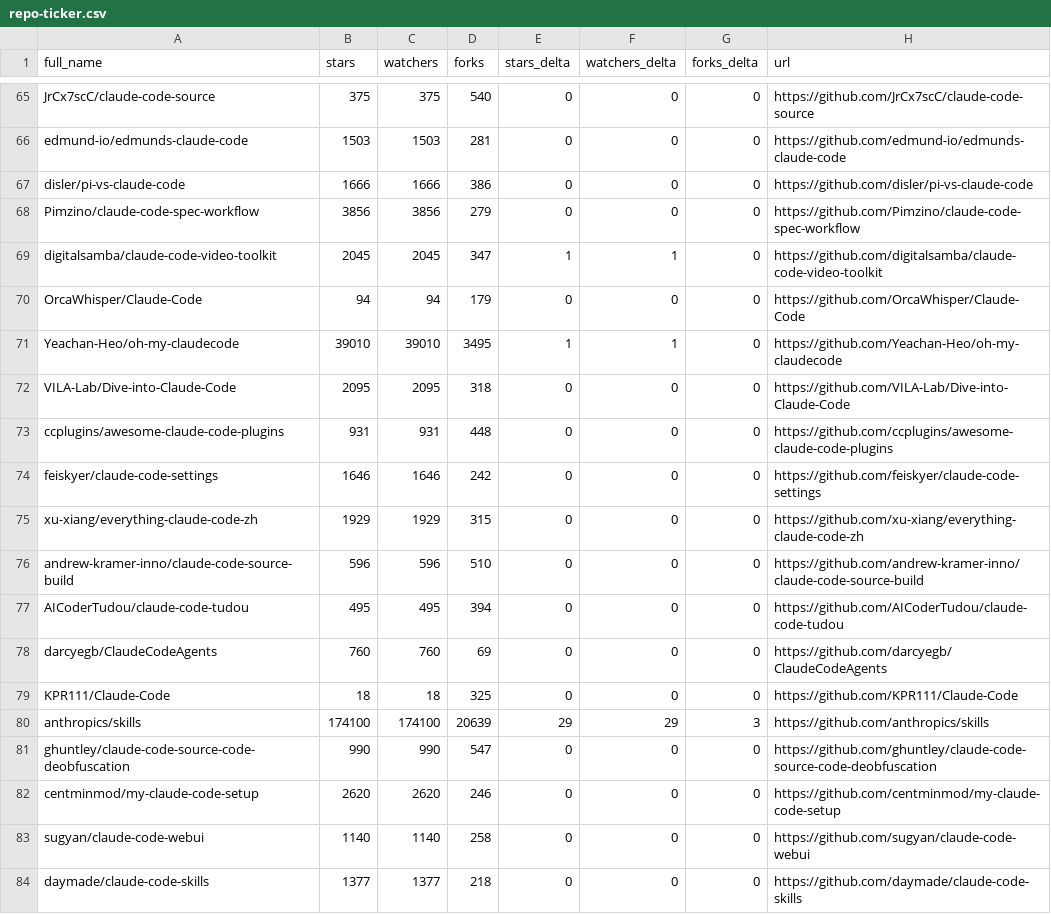
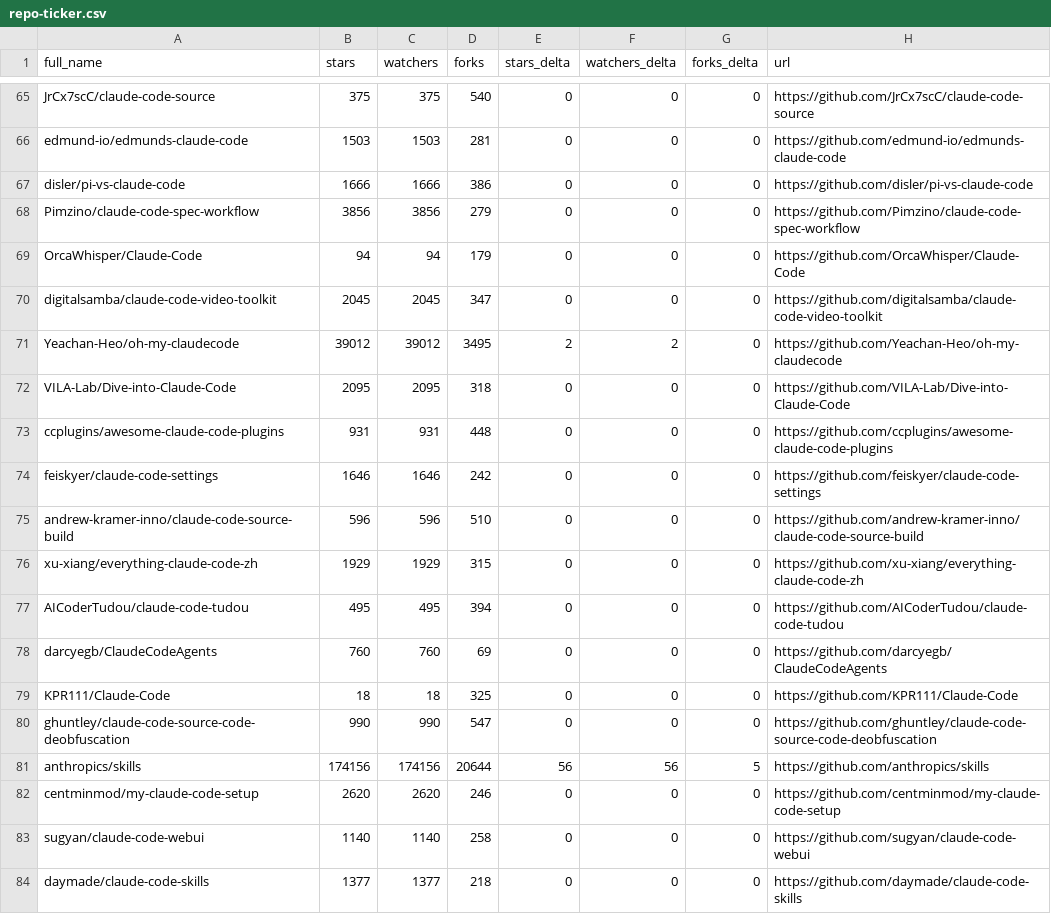
Before and after one commit to CrazyForks/awesome-claude-code, a CSV file: data/repo-ticker.csv, drawn as a sheet; only a part is shown, gaps mark what is left out; the diff covers the shown part only.

```diff
--- a/data/repo-ticker.csv
+++ b/data/repo-ticker.csv
@@ -68,5 +68,5 @@ disler/pi-vs-claude-code,1666,1666,386,0,0,0,https://github.com/disler/pi-vs-cla
 Pimzino/claude-code-spec-workflow,3856,3856,279,0,0,0,https://github.com/Pimzino/claude-code-spec-workflow
-digitalsamba/claude-code-video-toolkit,2045,2045,347,1,1,0,https://github.com/digitalsamba/claude-code-video-toolkit
 OrcaWhisper/Claude-Code,94,94,179,0,0,0,https://github.com/OrcaWhisper/Claude-Code
-Yeachan-Heo/oh-my-claudecode,39010,39010,3495,1,1,0,https://github.com/Yeachan-Heo/oh-my-claudecode
+digitalsamba/claude-code-video-toolkit,2045,2045,347,0,0,0,https://github.com/digitalsamba/claude-code-video-toolkit
+Yeachan-Heo/oh-my-claudecode,39012,39012,3495,2,2,0,https://github.com/Yeachan-Heo/oh-my-claudecode
 VILA-Lab/Dive-into-Claude-Code,2095,2095,318,0,0,0,https://github.com/VILA-Lab/Dive-into-Claude-Code
@@ -74,4 +74,4 @@ ccplugins/awesome-claude-code-plugins,931,931,448,0,0,0,https://github.com/ccplu
 feiskyer/claude-code-settings,1646,1646,242,0,0,0,https://github.com/feiskyer/claude-code-settings
+andrew-kramer-inno/claude-code-source-build,596,596,510,0,0,0,https://github.com/andrew-kramer-inno/claude-code-source-build
 xu-xiang/everything-claude-code-zh,1929,1929,315,0,0,0,https://github.com/xu-xiang/everything-claude-code-zh
-andrew-kramer-inno/claude-code-source-build,596,596,510,0,0,0,https://github.com/andrew-kramer-inno/claude-code-source-build
 AICoderTudou/claude-code-tudou,495,495,394,0,0,0,https://github.com/AICoderTudou/claude-code-tudou
@@ -79,4 +79,4 @@ darcyegb/ClaudeCodeAgents,760,760,69,0,0,0,https://github.com/darcyegb/ClaudeCod
 KPR111/Claude-Code,18,18,325,0,0,0,https://github.com/KPR111/Claude-Code
-anthropics/skills,174100,174100,20639,29,29,3,https://github.com/anthropics/skills
 ghuntley/claude-code-source-code-deobfuscation,990,990,547,0,0,0,https://github.com/ghuntley/claude-code-source-code-deobfuscation
+anthropics/skills,174156,174156,20644,56,56,5,https://github.com/anthropics/skills
 centminmod/my-claude-code-setup,2620,2620,246,0,0,0,https://github.com/centminmod/my-claude-code-setup
```
Also changed, not shown: 1 moved row and 123 edited cells elsewhere in this file, 4 other files.
